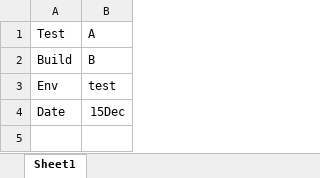
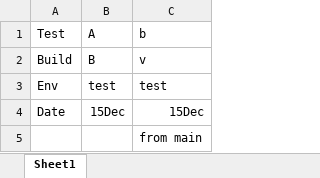
Before and after one commit to ChandraPrabha1805/New-Repo, an Excel workbook: src/main/Test.xlsx, sheet Sheet1, drawn as a sheet; values as stored, in another font and other column widths than the file's, no borders; charts and pictures not drawn; the diff names each change by its address in the sheet, - before the commit and + after, or states it on an @@ line.

Commit message:
excel update

```diff
--- a/src/main/Test.xlsx (sheet Sheet1)
+++ b/src/main/Test.xlsx (sheet Sheet1)
+column C, rows 1-4: b | v | test | 15Dec
+row 5:  |  | from main
```
